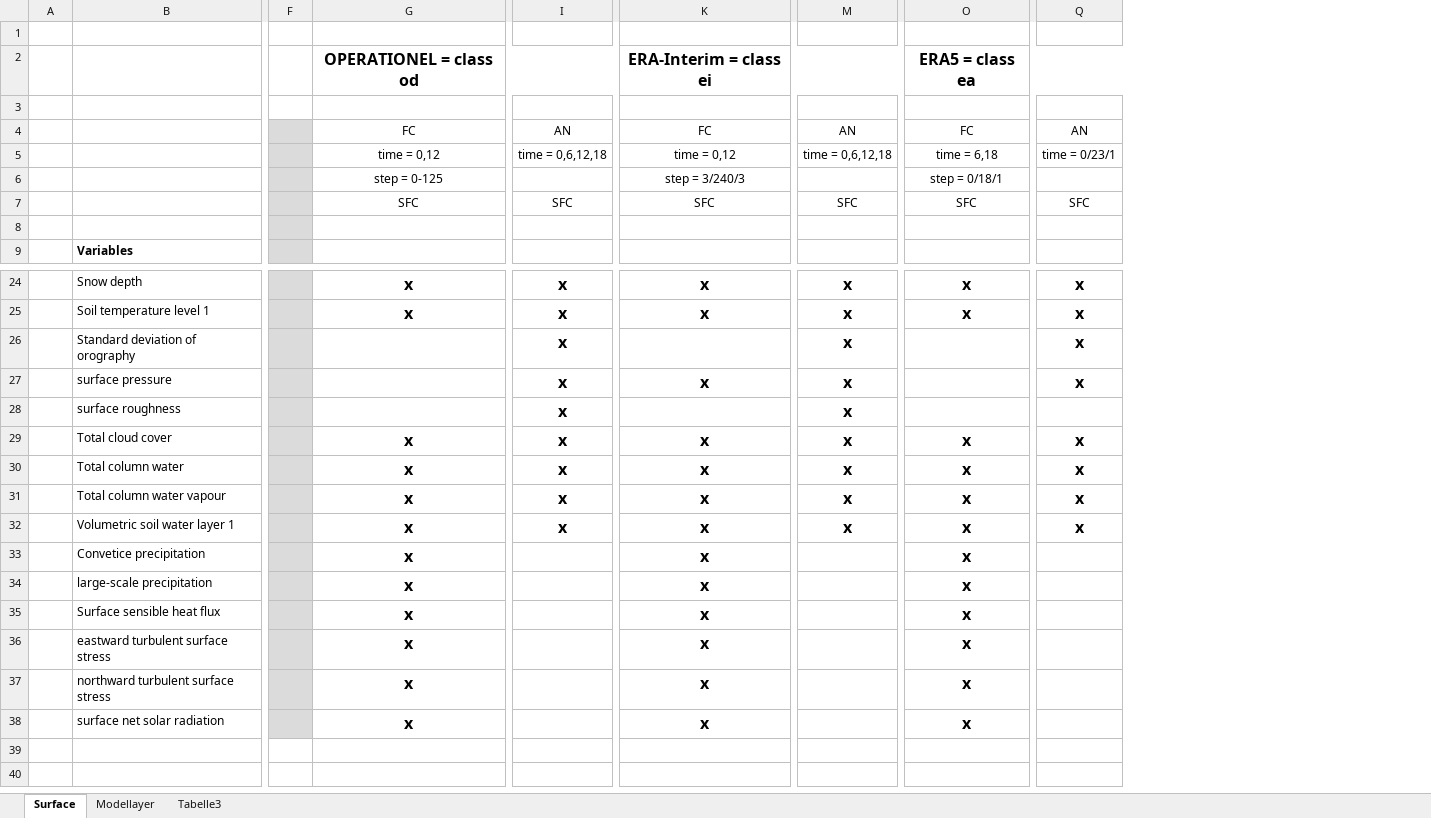
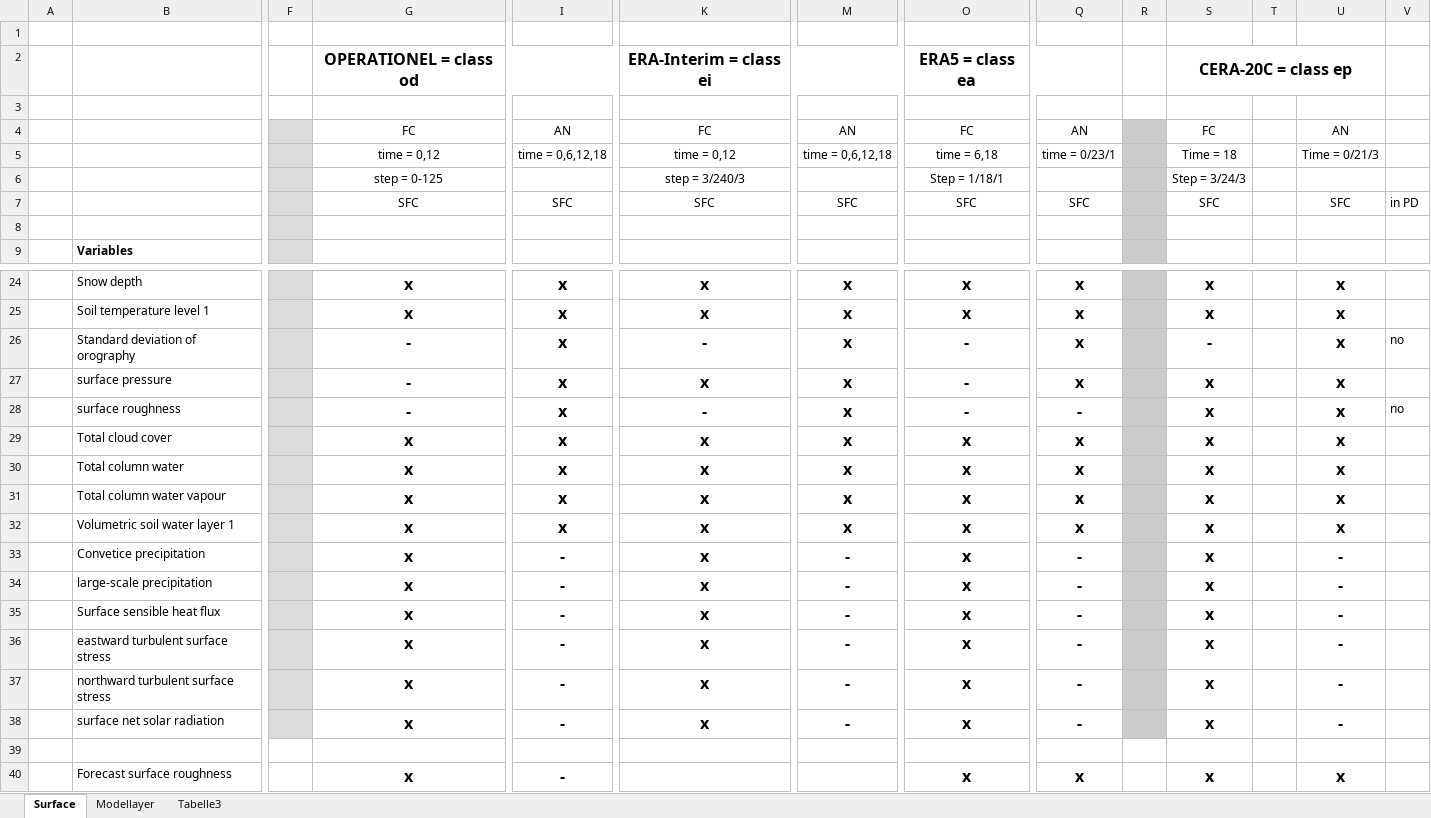
Before and after one commit to 2985578957/flex_extract, an Excel workbook: ECMWF_FPparameter.xlsx, sheet Surface, drawn as a sheet; only a part is shown, gaps mark what is left out; values as stored, in another font and other column widths than the file's, no borders; rows hold the shown columns only; the diff covers the shown part only; the diff names each change by its address in the sheet, - before the commit and + after, or states it on an @@ line.

```diff
--- a/ECMWF_FPparameter.xlsx (sheet Surface)
+++ b/ECMWF_FPparameter.xlsx (sheet Surface)
+column R, empty
+column S, rows 2-7: CERA-20C = class ep |  | FC | Time = 18 | Step = 3/24/3 | SFC; rows 24-38: x | x | - | x | x | x | x | x | x | x | x | x | x | x | x
+column T, empty
+column U, rows 4-7: AN | Time = 0/21/3 |  | SFC; rows 24-38: x | x | x | x | x | x | x | x | x | - | - | - | - | - | -
+column V, row 7: in PD; rows 26-28: no |  | no
-O6: step = 0/18/1
+O6: Step = 1/18/1
-G26:G28: (empty)
+G26:G28: -
-K26: (empty)
+K26: -
-O26:O28: (empty)
+O26:O28: -
-K28: (empty)
+K28: -
-Q28: (empty)
+Q28: -
-I33:I38: (empty)
+I33:I38: -
-M33:M38: (empty)
+M33:M38: -
-Q33:Q38: (empty)
+Q33:Q38: -
+row 39: (empty)
+row 40:  | Forecast surface roughness |  | x | - |  |  | x | x |  | x |  | x
```
Also changed, not shown: 6 edited cells elsewhere in this sheet, sheet Tabelle3, sheet Modellayer, 15 other files.
